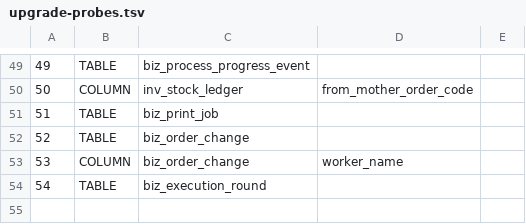
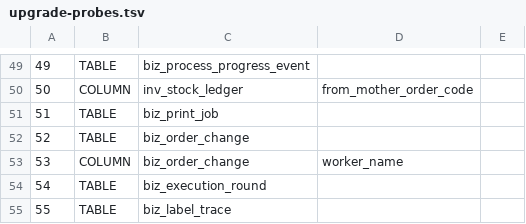
Before and after one commit to sxliuchen-hash/zhubao-ERP, a TSV file: backend/src/main/resources/db/mysql/upgrade-probes.tsv, drawn as a sheet; only a part is shown, gaps mark what is left out; the diff names each change by its address in the sheet, - before the commit and + after, or states it on an @@ line.

```diff
--- a/backend/src/main/resources/db/mysql/upgrade-probes.tsv
+++ b/backend/src/main/resources/db/mysql/upgrade-probes.tsv
+row 55: 55 | TABLE | biz_label_trace
```
Also changed, not shown: 43 other files.
